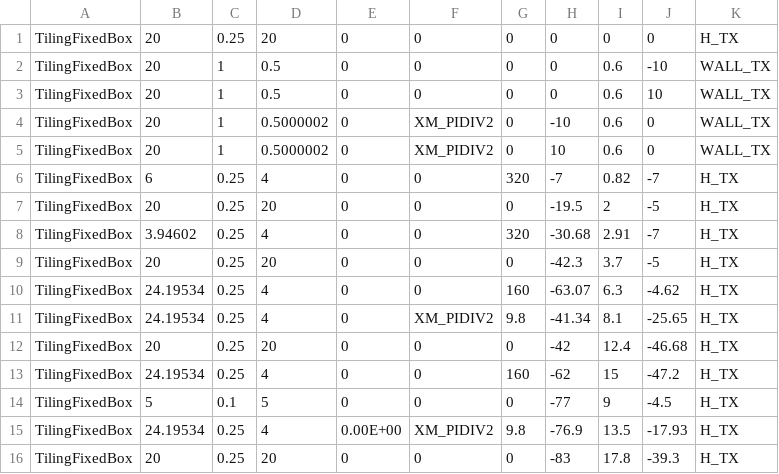
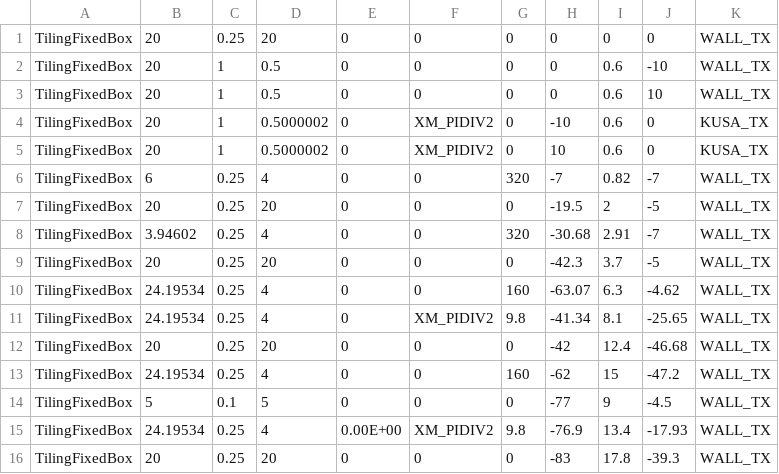
Before and after one commit to rasinban1116/ScarabProject, a CSV file: scarab/media/test2.csv, drawn as a sheet.

```diff
--- a/scarab/media/test2.csv
+++ b/scarab/media/test2.csv
@@ -1,16 +1,16 @@
-TilingFixedBox,20,0.25,20,0,0,0,0,0,0,H_TX
+TilingFixedBox,20,0.25,20,0,0,0,0,0,0,WALL_TX
 TilingFixedBox,20,1,0.5,0,0,0,0,0.6,-10,WALL_TX
 TilingFixedBox,20,1,0.5,0,0,0,0,0.6,10,WALL_TX
-TilingFixedBox,20,1,0.5000002,0,XM_PIDIV2,0,-10,0.6,0,WALL_TX
-TilingFixedBox,20,1,0.5000002,0,XM_PIDIV2,0,10,0.6,0,WALL_TX
-TilingFixedBox,6,0.25,4,0,0,320,-7,0.82,-7,H_TX
-TilingFixedBox,20,0.25,20,0,0,0,-19.5,2,-5,H_TX
-TilingFixedBox,3.94602,0.25,4,0,0,320,-30.68,2.91,-7,H_TX
-TilingFixedBox,20,0.25,20,0,0,0,-42.3,3.7,-5,H_TX
-TilingFixedBox,24.19534,0.25,4,0,0,160,-63.07,6.3,-4.62,H_TX
-TilingFixedBox,24.19534,0.25,4,0,XM_PIDIV2,9.8,-41.34,8.1,-25.65,H_TX
-TilingFixedBox,20,0.25,20,0,0,0,-42,12.4,-46.68,H_TX
-TilingFixedBox,24.19534,0.25,4,0,0,160,-62,15,-47.2,H_TX
-TilingFixedBox,5,0.1,5,0,0,0,-77,9,-4.5,H_TX
-TilingFixedBox,24.19534,0.25,4,0.00E+00,XM_PIDIV2,9.8,-76.9,13.5,-17.93,H_TX
-TilingFixedBox,20,0.25,20,0,0,0,-83,17.8,-39.3,H_TX
+TilingFixedBox,20,1,0.5000002,0,XM_PIDIV2,0,-10,0.6,0,KUSA_TX
+TilingFixedBox,20,1,0.5000002,0,XM_PIDIV2,0,10,0.6,0,KUSA_TX
+TilingFixedBox,6,0.25,4,0,0,320,-7,0.82,-7,WALL_TX
+TilingFixedBox,20,0.25,20,0,0,0,-19.5,2,-5,WALL_TX
+TilingFixedBox,3.94602,0.25,4,0,0,320,-30.68,2.91,-7,WALL_TX
+TilingFixedBox,20,0.25,20,0,0,0,-42.3,3.7,-5,WALL_TX
+TilingFixedBox,24.19534,0.25,4,0,0,160,-63.07,6.3,-4.62,WALL_TX
+TilingFixedBox,24.19534,0.25,4,0,XM_PIDIV2,9.8,-41.34,8.1,-25.65,WALL_TX
+TilingFixedBox,20,0.25,20,0,0,0,-42,12.4,-46.68,WALL_TX
+TilingFixedBox,24.19534,0.25,4,0,0,160,-62,15,-47.2,WALL_TX
+TilingFixedBox,5,0.1,5,0,0,0,-77,9,-4.5,WALL_TX
+TilingFixedBox,24.19534,0.25,4,0.00E+00,XM_PIDIV2,9.8,-76.9,13.4,-17.93,WALL_TX
+TilingFixedBox,20,0.25,20,0,0,0,-83,17.8,-39.3,WALL_TX
```
Also changed, not shown: 18 other files.
